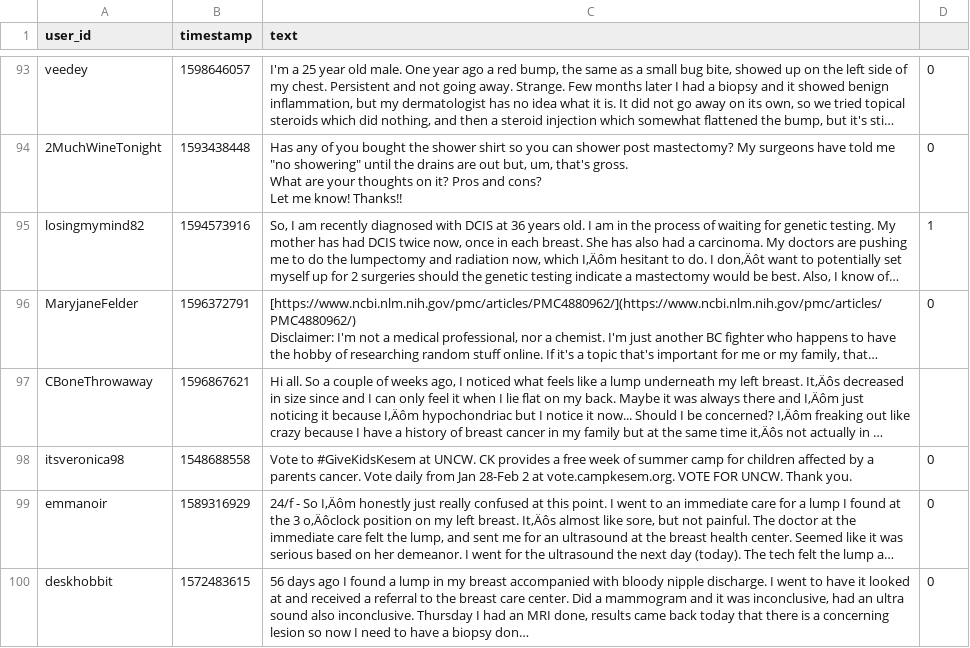
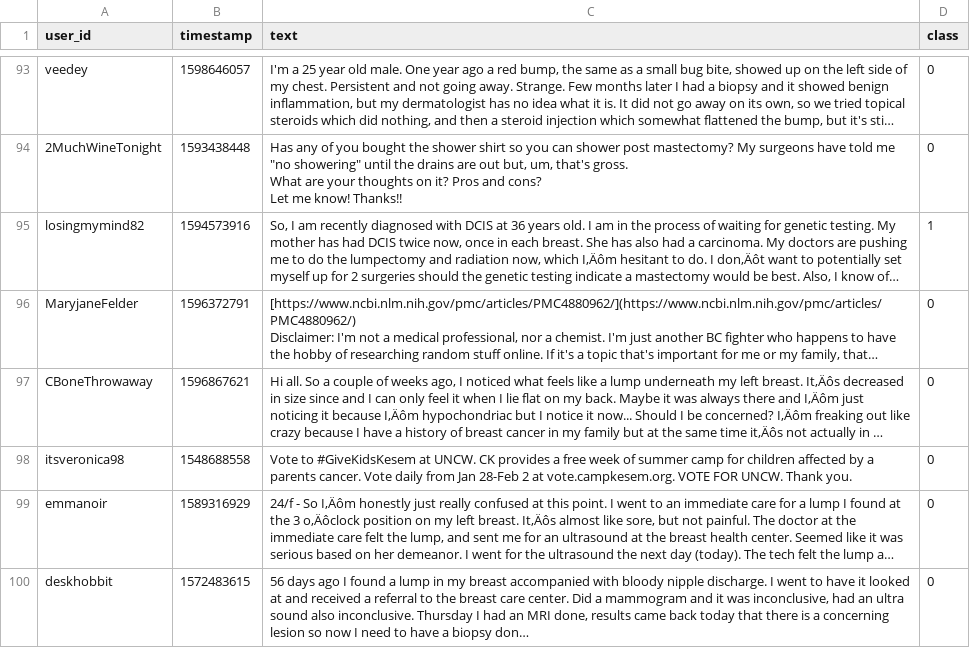
Before and after one commit to Miopas/breast_cancer_analysis, a CSV file: q4_tw_rd/data/data_reddit_sample100_yao.csv, drawn as a sheet; only a part is shown, gaps mark what is left out; long unchanged cells end in …; the diff names each change by its address in the sheet, - before the commit and + after, or states it on an @@ line.

```diff
--- a/q4_tw_rd/data/data_reddit_sample100_yao.csv
+++ b/q4_tw_rd/data/data_reddit_sample100_yao.csv
-D1: (empty)
+D1: class
-D97 (class): (empty)
+D97 (class): 0
```
Also changed, not shown: q4_tw_rd/data/BreastCancer_Rawdata_TWs_unlabeled_sample100_hx.csv, q4_tw_rd/data/BreastCancer_Rawdata_TWs_unlabeled_sample100_yt.csv, 6 other files.
